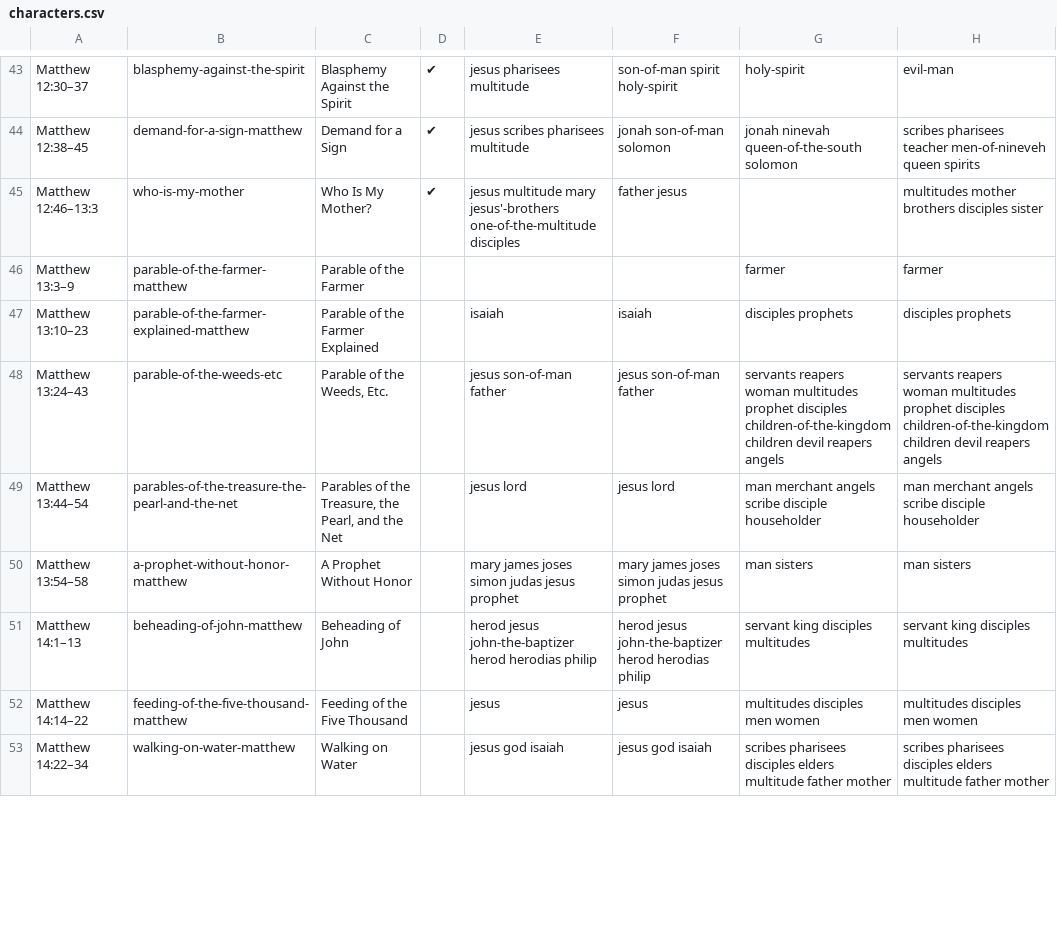
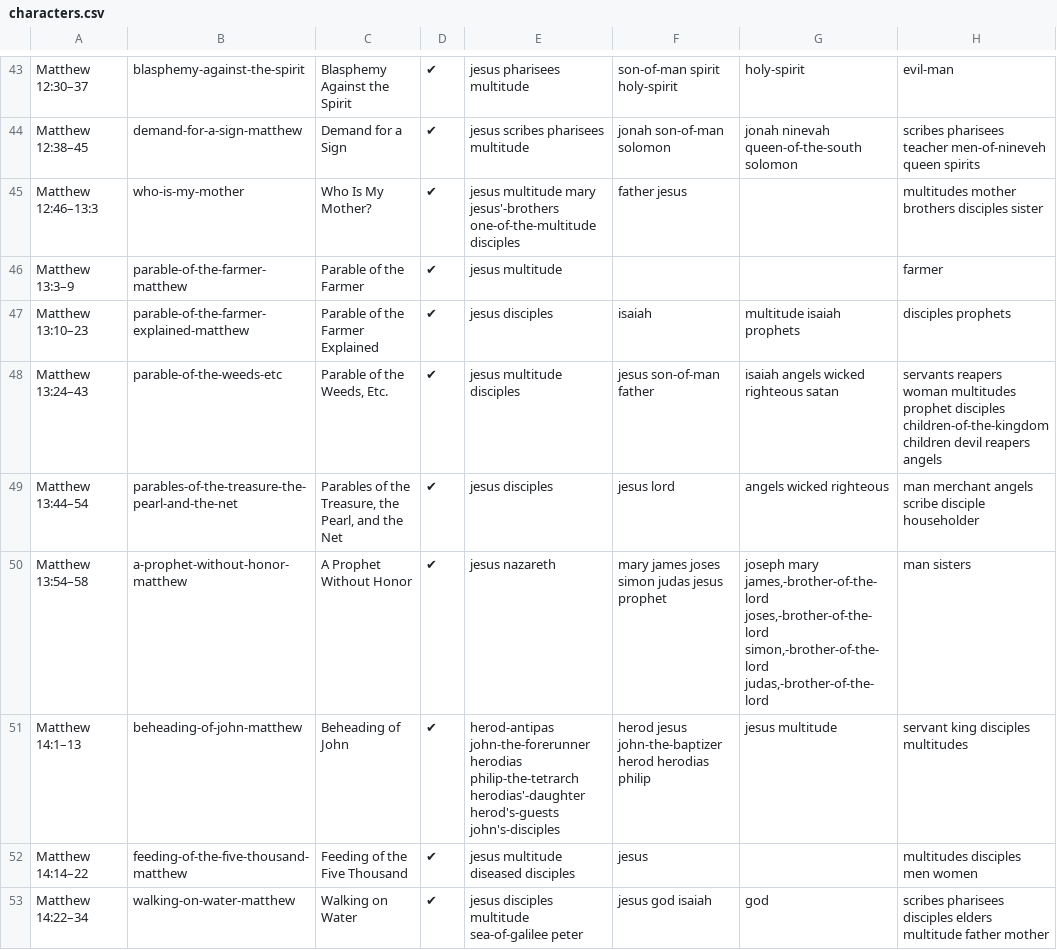
Before and after one commit to gospeldesk/www.gospeldesk.org, a CSV file: src/characters.csv, drawn as a sheet; only a part is shown, gaps mark what is left out; the diff covers the shown part only.

```diff
--- a/src/characters.csv
+++ b/src/characters.csv
@@ -46,9 +46,9 @@ Matthew 12:38–45,demand-for-a-sign-matthew,Demand for a Sign,✔,jesus scribes
 Matthew 12:46–13:3,who-is-my-mother,Who Is My Mother?,✔,jesus multitude mary jesus'-brothers one-of-the-multitude disciples,father jesus ,,multitudes mother brothers disciples sister
-Matthew 13:3–9,parable-of-the-farmer-matthew,Parable of the Farmer,,,,farmer ,farmer
-Matthew 13:10–23,parable-of-the-farmer-explained-matthew,Parable of the Farmer Explained,,isaiah,isaiah,disciples prophets ,disciples prophets
-Matthew 13:24–43,parable-of-the-weeds-etc,"Parable of the Weeds, Etc.",,jesus son-of-man father ,jesus son-of-man father ,servants reapers woman multitudes prophet disciples children-of-the-kingdom children devil reapers angels ,servants reapers woman multitudes prophet disciples children-of-the-kingdom children devil reapers angels
-Matthew 13:44–54,parables-of-the-treasure-the-pearl-and-the-net,"Parables of the Treasure, the Pearl, and the Net",,jesus lord ,jesus lord ,man merchant angels scribe disciple householder ,man merchant angels scribe disciple householder
-Matthew 13:54–58,a-prophet-without-honor-matthew,A Prophet Without Honor,,mary james joses simon judas jesus prophet ,mary james joses simon judas jesus prophet ,man sisters ,man sisters
-Matthew 14:1–13,beheading-of-john-matthew,Beheading of John,,herod jesus john-the-baptizer herod herodias philip ,herod jesus john-the-baptizer herod herodias philip ,servant king disciples multitudes ,servant king disciples multitudes
-Matthew 14:14–22,feeding-of-the-five-thousand-matthew,Feeding of the Five Thousand,,jesus ,jesus ,multitudes disciples men women ,multitudes disciples men women
-Matthew 14:22–34,walking-on-water-matthew,Walking on Water,,jesus god isaiah ,jesus god isaiah ,scribes pharisees disciples elders multitude father mother ,scribes pharisees disciples elders multitude father mother
+Matthew 13:3–9,parable-of-the-farmer-matthew,Parable of the Farmer,✔,jesus multitude,,,farmer
+Matthew 13:10–23,parable-of-the-farmer-explained-matthew,Parable of the Farmer Explained,✔,jesus disciples,isaiah,multitude isaiah prophets,disciples prophets
+Matthew 13:24–43,parable-of-the-weeds-etc,"Parable of the Weeds, Etc.",✔,jesus multitude disciples,jesus son-of-man father ,isaiah angels wicked righteous satan,servants reapers woman multitudes prophet disciples children-of-the-kingdom children devil reapers angels
+Matthew 13:44–54,parables-of-the-treasure-the-pearl-and-the-net,"Parables of the Treasure, the Pearl, and the Net",✔,jesus disciples,jesus lord ,angels wicked righteous,man merchant angels scribe disciple householder
+Matthew 13:54–58,a-prophet-without-honor-matthew,A Prophet Without Honor,✔,jesus nazareth,mary james joses simon judas jesus prophet ,"joseph mary james,-brother-of-the-lord joses,-brother-of-the-lord simon,-brother-of-the-lord judas,-brother-of-the-lord",man sisters
+Matthew 14:1–13,beheading-of-john-matthew,Beheading of John,✔,herod-antipas john-the-forerunner herodias philip-the-tetrarch herodias'-daughter herod's-guests john's-disciples,herod jesus john-the-baptizer herod herodias philip ,jesus multitude,servant king disciples multitudes
+Matthew 14:14–22,feeding-of-the-five-thousand-matthew,Feeding of the Five Thousand,✔,jesus multitude diseased disciples,jesus ,,multitudes disciples men women
+Matthew 14:22–34,walking-on-water-matthew,Walking on Water,✔,jesus disciples multitude sea-of-galilee peter,jesus god isaiah ,god,scribes pharisees disciples elders multitude father mother
```
Also changed, not shown: 35 edited cells elsewhere in this file, 41 other files.
